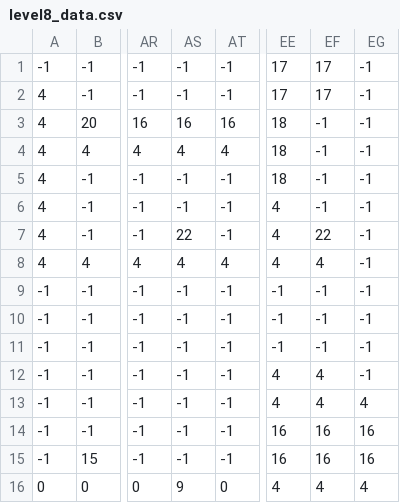
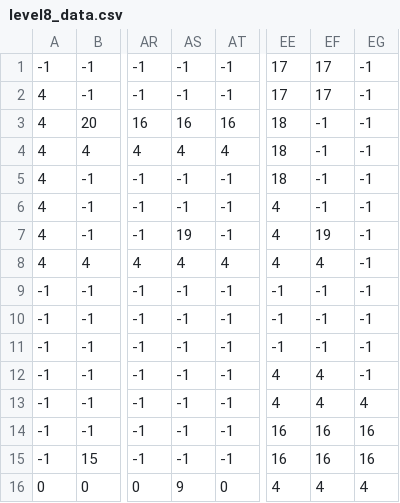
Before and after one commit to python3-12/python, a CSV file: games/shooter game/levels/level8_data.csv, drawn as a sheet; only a part is shown, gaps mark what is left out; the diff names each change by its address in the sheet, - before the commit and + after, or states it on an @@ line.

Commit message:
Update level8_data.csv

```diff
--- a/games/shooter game/levels/level8_data.csv
+++ b/games/shooter game/levels/level8_data.csv
-AS7: 22
+AS7: 19
-EF7: 22
+EF7: 19
```
